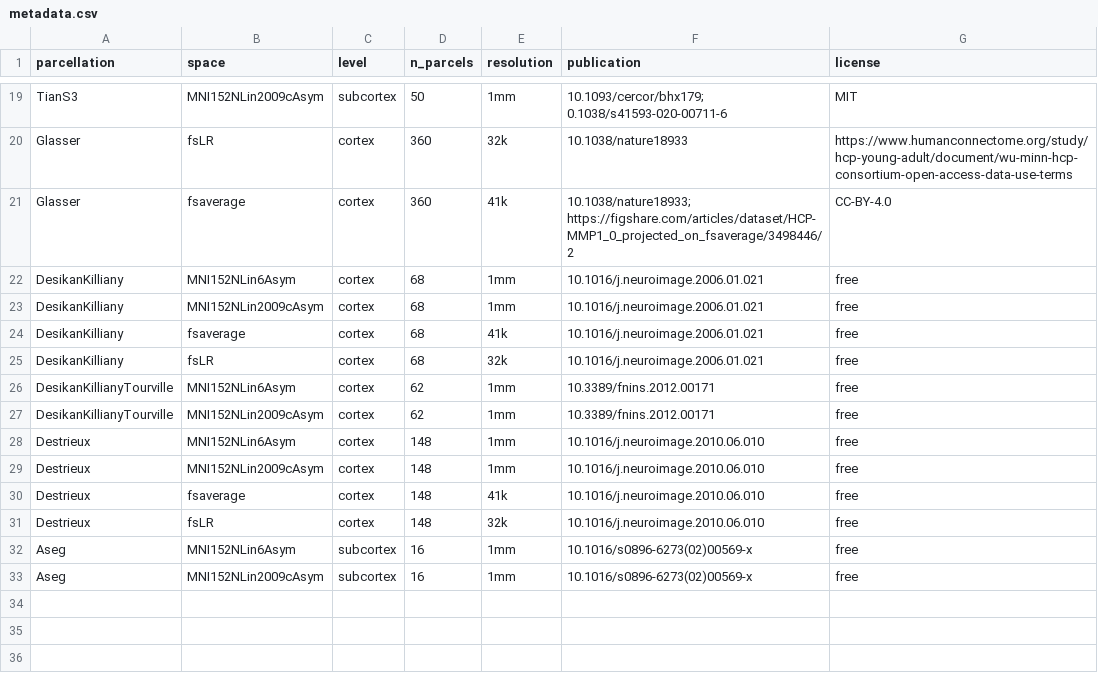
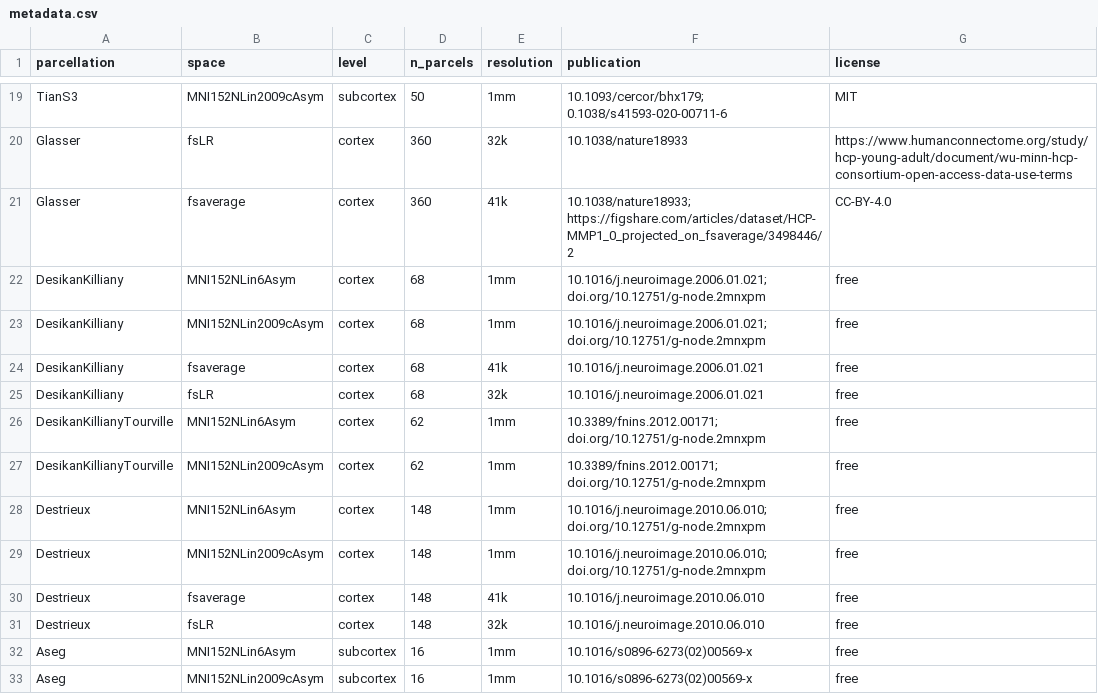
Before and after one commit to LeonDLotter/NiSpace-data, a CSV file: parcellation/metadata.csv, drawn as a sheet; only a part is shown, gaps mark what is left out.

```diff
--- a/parcellation/metadata.csv
+++ b/parcellation/metadata.csv
@@ -21,10 +21,10 @@ Glasser,fsLR,cortex,360,32k,10.1038/nature18933,https://www.humanconnectome.org/
 Glasser,fsaverage,cortex,360,41k,10.1038/nature18933; https://figshare.com/articles/dataset/HCP-MMP1_0_projected_on_fsaverage/3498446/2,CC-BY-4.0
-DesikanKilliany,MNI152NLin6Asym,cortex,68,1mm,10.1016/j.neuroimage.2006.01.021,free
-DesikanKilliany,MNI152NLin2009cAsym,cortex,68,1mm,10.1016/j.neuroimage.2006.01.021,free
+DesikanKilliany,MNI152NLin6Asym,cortex,68,1mm,10.1016/j.neuroimage.2006.01.021; doi.org/10.12751/g-node.2mnxpm,free
+DesikanKilliany,MNI152NLin2009cAsym,cortex,68,1mm,10.1016/j.neuroimage.2006.01.021; doi.org/10.12751/g-node.2mnxpm,free
 DesikanKilliany,fsaverage,cortex,68,41k,10.1016/j.neuroimage.2006.01.021,free
 DesikanKilliany,fsLR,cortex,68,32k,10.1016/j.neuroimage.2006.01.021,free
-DesikanKillianyTourville,MNI152NLin6Asym,cortex,62,1mm,10.3389/fnins.2012.00171,free
-DesikanKillianyTourville,MNI152NLin2009cAsym,cortex,62,1mm,10.3389/fnins.2012.00171,free
-Destrieux,MNI152NLin6Asym,cortex,148,1mm,10.1016/j.neuroimage.2010.06.010,free
-Destrieux,MNI152NLin2009cAsym,cortex,148,1mm,10.1016/j.neuroimage.2010.06.010,free
+DesikanKillianyTourville,MNI152NLin6Asym,cortex,62,1mm,10.3389/fnins.2012.00171; doi.org/10.12751/g-node.2mnxpm,free
+DesikanKillianyTourville,MNI152NLin2009cAsym,cortex,62,1mm,10.3389/fnins.2012.00171; doi.org/10.12751/g-node.2mnxpm,free
+Destrieux,MNI152NLin6Asym,cortex,148,1mm,10.1016/j.neuroimage.2010.06.010; doi.org/10.12751/g-node.2mnxpm,free
+Destrieux,MNI152NLin2009cAsym,cortex,148,1mm,10.1016/j.neuroimage.2010.06.010; doi.org/10.12751/g-node.2mnxpm,free
 Destrieux,fsaverage,cortex,148,41k,10.1016/j.neuroimage.2010.06.010,free
```
Also changed, not shown: 1 other file.
